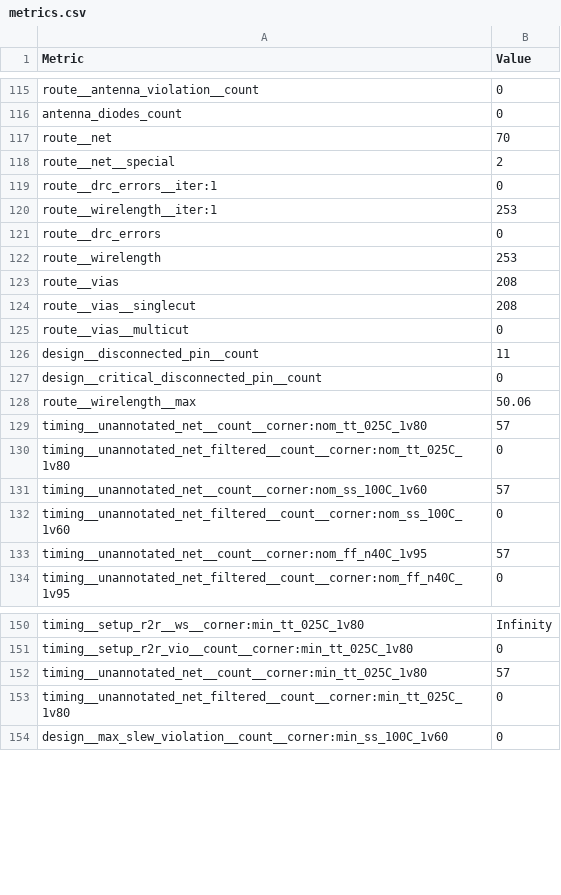
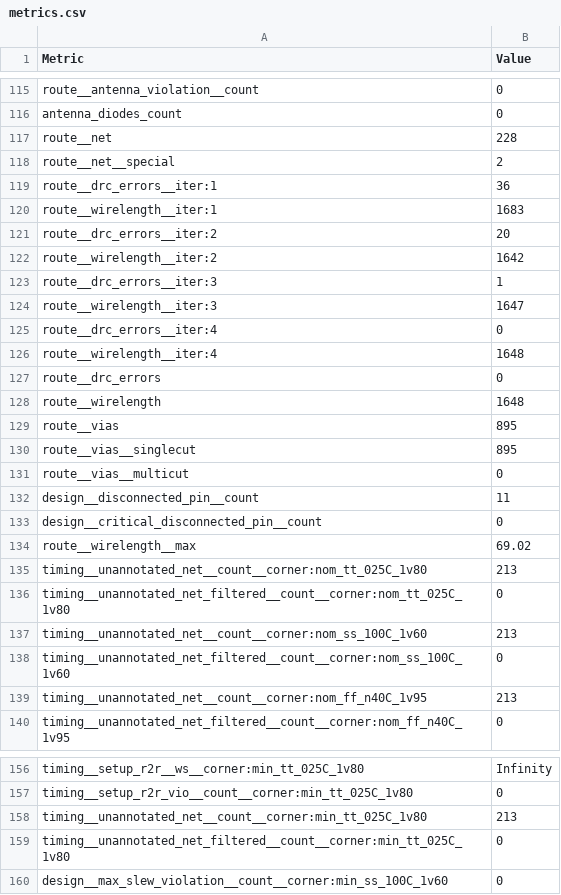
Before and after one commit to TinyTapeout/tinytapeout-sky-25b-staging, a CSV file: projects/tt_um_wokwi_446364777751946241/stats/metrics.csv, drawn as a sheet; only a part is shown, gaps mark what is left out; the diff covers the shown part only.

Commit message:
feat: update project tt_um_wokwi_446364777751946241 from CrypticXVZ/BenWokwiTinyTapeOut
Commit: 1a91e48ba884ab6eb2fd4bc63acdb9ebce645044
Workflow: https://github.com/CrypticXVZ/BenWokwiTinyTapeOut/actions/runs/19240072750

```diff
--- a/projects/tt_um_wokwi_446364777751946241/stats/metrics.csv
+++ b/projects/tt_um_wokwi_446364777751946241/stats/metrics.csv
@@ -116,10 +116,16 @@ route__antenna_violation__count,0
 antenna_diodes_count,0
-route__net,70
+route__net,228
 route__net__special,2
-route__drc_errors__iter:1,0
-route__wirelength__iter:1,253
+route__drc_errors__iter:1,36
+route__wirelength__iter:1,1683
+route__drc_errors__iter:2,20
+route__wirelength__iter:2,1642
+route__drc_errors__iter:3,1
+route__wirelength__iter:3,1647
+route__drc_errors__iter:4,0
+route__wirelength__iter:4,1648
 route__drc_errors,0
-route__wirelength,253
-route__vias,208
-route__vias__singlecut,208
+route__wirelength,1648
+route__vias,895
+route__vias__singlecut,895
 route__vias__multicut,0
@@ -127,8 +133,8 @@ design__disconnected_pin__count,11
 design__critical_disconnected_pin__count,0
-route__wirelength__max,50.06
-timing__unannotated_net__count__corner:nom_tt_025C_1v80,57
+route__wirelength__max,69.02
+timing__unannotated_net__count__corner:nom_tt_025C_1v80,213
 timing__unannotated_net_filtered__count__corner:nom_tt_025C_1v80,0
-timing__unannotated_net__count__corner:nom_ss_100C_1v60,57
+timing__unannotated_net__count__corner:nom_ss_100C_1v60,213
 timing__unannotated_net_filtered__count__corner:nom_ss_100C_1v60,0
-timing__unannotated_net__count__corner:nom_ff_n40C_1v95,57
+timing__unannotated_net__count__corner:nom_ff_n40C_1v95,213
 timing__unannotated_net_filtered__count__corner:nom_ff_n40C_1v95,0
@@ -151,3 +157,3 @@ timing__setup_r2r__ws__corner:min_tt_025C_1v80,Infinity
 timing__setup_r2r_vio__count__corner:min_tt_025C_1v80,0
-timing__unannotated_net__count__corner:min_tt_025C_1v80,57
+timing__unannotated_net__count__corner:min_tt_025C_1v80,213
 timing__unannotated_net_filtered__count__corner:min_tt_025C_1v80,0
```
Also changed, not shown: 55 edited cells elsewhere in this file, 6 other files.
